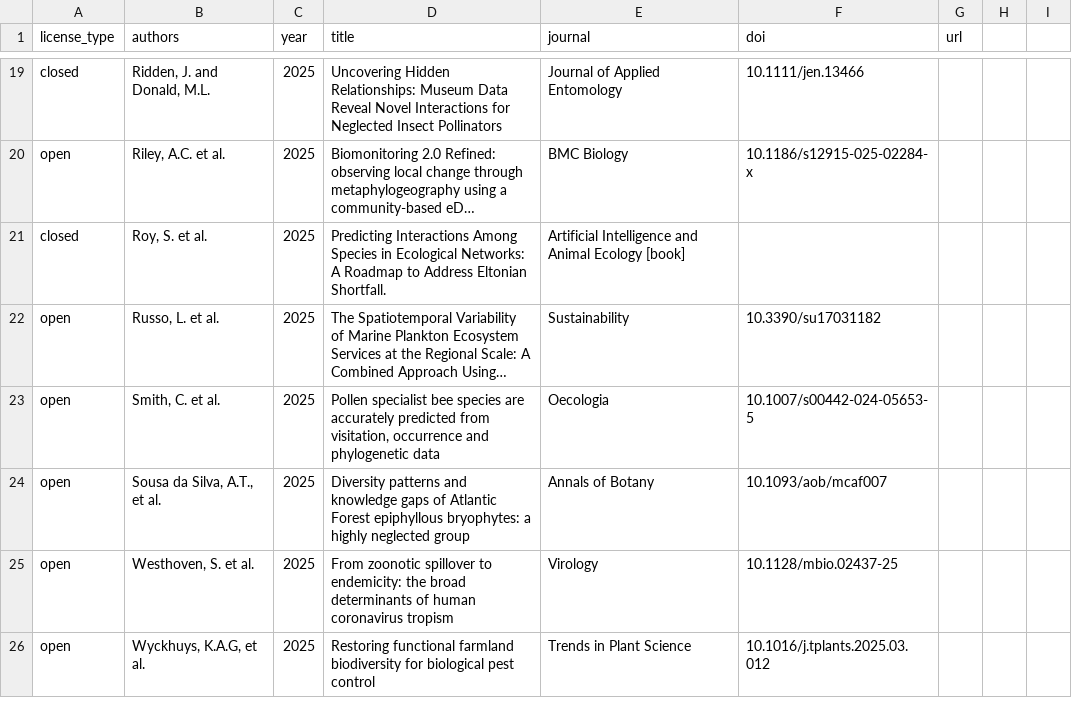
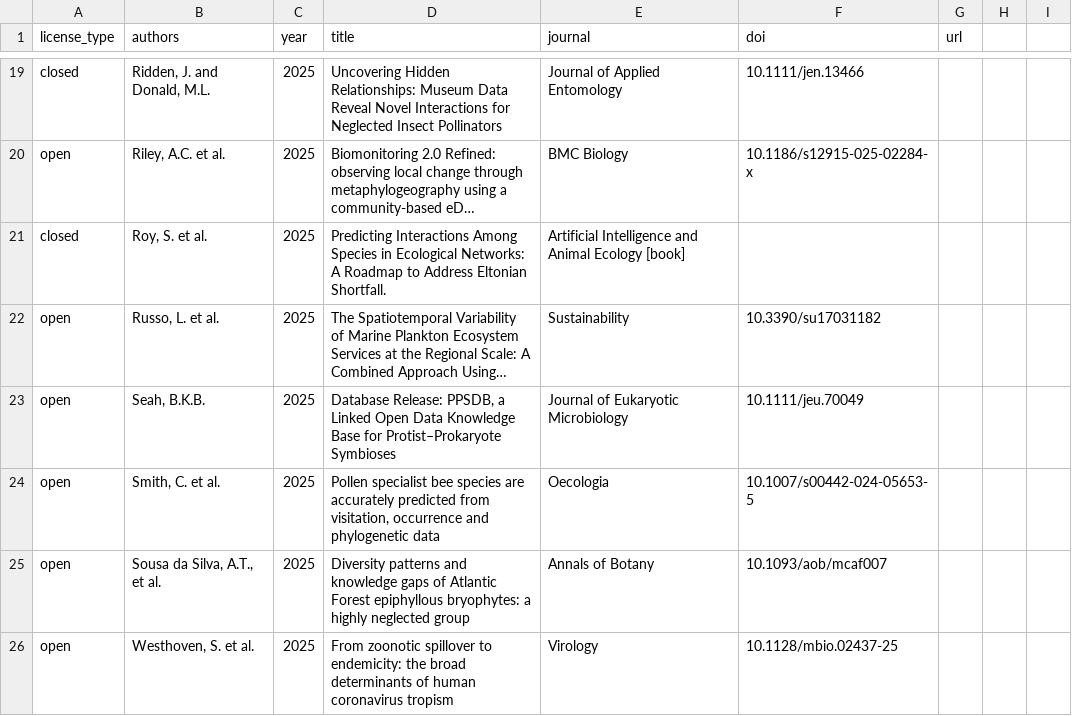
Before and after one commit to globalbioticinteractions/globalbioticinteractions.github.io, a CSV file: _data/citations.csv, drawn as a sheet; only a part is shown, gaps mark what is left out; the shorter side is filled out with more unchanged rows; long unchanged cells end in …; the diff names each change by its address in the sheet, - before the commit and + after, or states it on an @@ line.

Commit message:
adding Seah et al. 2025; congrats on your publication in Journal of Eukaryotic Microbiology https://doi.org/10.1111/jeu.70049 @kbseah

```diff
--- a/_data/citations.csv
+++ b/_data/citations.csv
+row 23: open | Seah, B.K.B. | 2025 | Database Release: PPSDB, a Linked Open Data Knowledge Base for Protist–Prokaryote Symbioses | Journal of Eukaryotic Microbiology | 10.1111/jeu.70049
```
